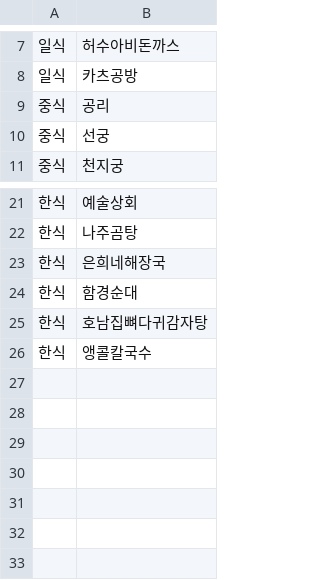
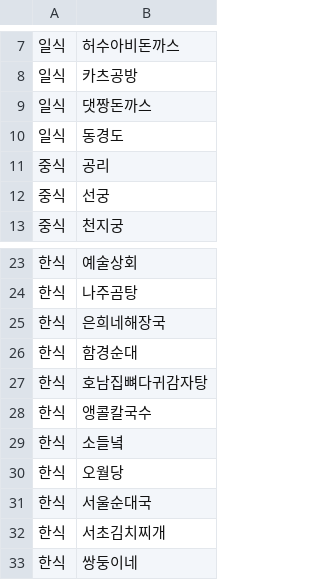
Before and after one commit to sparkRF/dwanatech_lunch, a CSV file: 동운아나텍_점심메뉴.csv, drawn as a sheet; only a part is shown, gaps mark what is left out.

Commit message:
Update 동운아나텍_점심메뉴.csv
updated with healthcare database

```diff
--- a/동운아나텍_점심메뉴.csv
+++ b/동운아나텍_점심메뉴.csv
@@ -8,2 +8,4 @@
 일식,카츠공방
+일식,댓짱돈까스
+일식,동경도
 중식,공리
@@ -26 +28,6 @@
 한식,앵콜칼국수
+한식,소들녘
+한식,오월당
+한식,서울순대국
+한식,서초김치찌개
+한식,쌍둥이네
```
